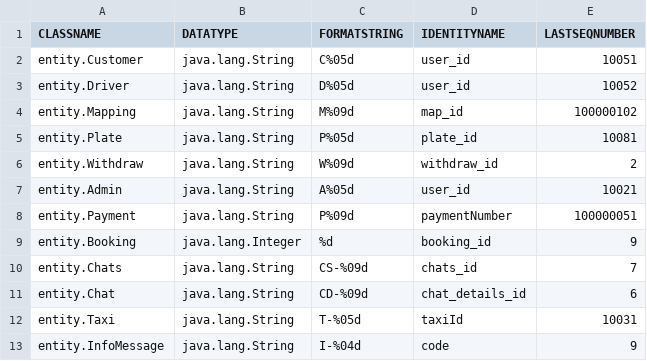
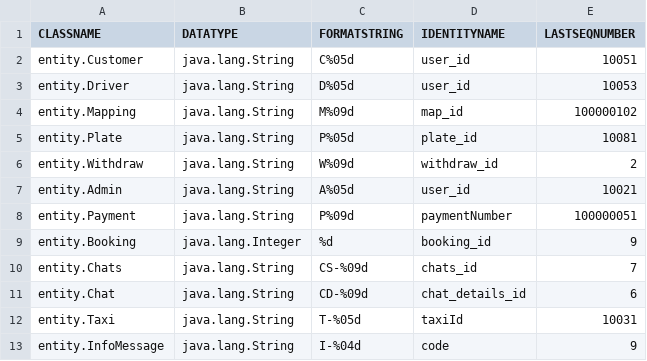
Before and after one commit to sejarasakura/DSA-Group-3-Assignment, a CSV file: WebApplication/data/IDManager.csv, drawn as a sheet.

```diff
--- a/WebApplication/data/IDManager.csv
+++ b/WebApplication/data/IDManager.csv
@@ -2,3 +2,3 @@ CLASSNAME,DATATYPE,FORMATSTRING,IDENTITYNAME,LASTSEQNUMBER
 entity.Customer,java.lang.String,C%05d,user_id,10051
-entity.Driver,java.lang.String,D%05d,user_id,10052
+entity.Driver,java.lang.String,D%05d,user_id,10053
 entity.Mapping,java.lang.String,M%09d,map_id,100000102
```
Also changed, not shown: 8 other files.
